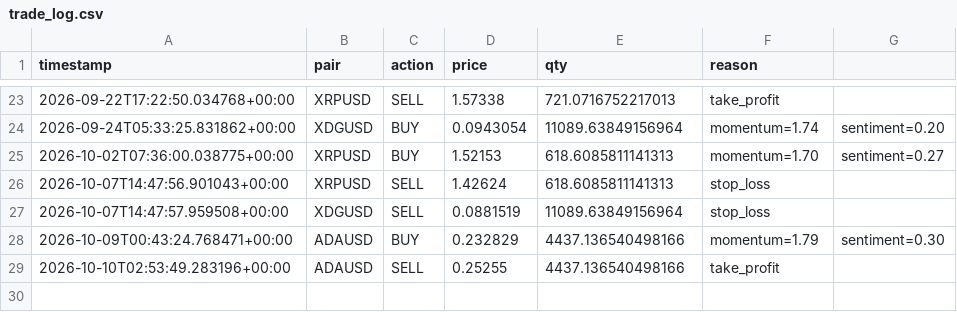
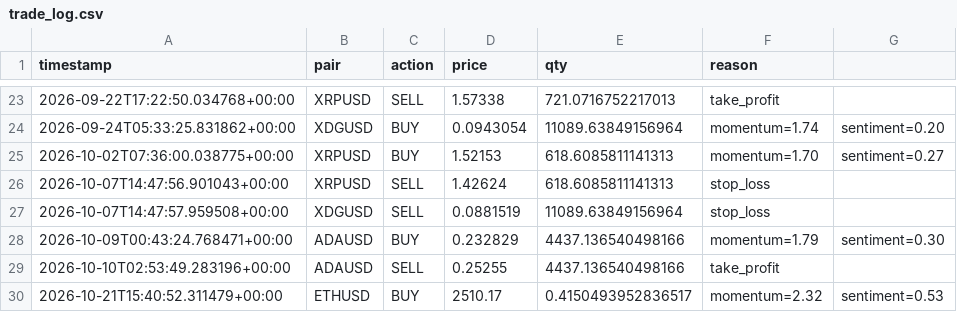
Before and after one commit to noahcull2-ops/crypto-paper-bot, a CSV file: trade_log.csv, drawn as a sheet; only a part is shown, gaps mark what is left out; the diff names each change by its address in the sheet, - before the commit and + after, or states it on an @@ line.

```diff
--- a/trade_log.csv
+++ b/trade_log.csv
+row 30: 2026-10-21T15:40:52.311479+00:00 | ETHUSD | BUY | 2510.17 | 0.4150493952836517 | momentum=2.32 | sentiment=0.53
```
Also changed, not shown: 1 other file.
